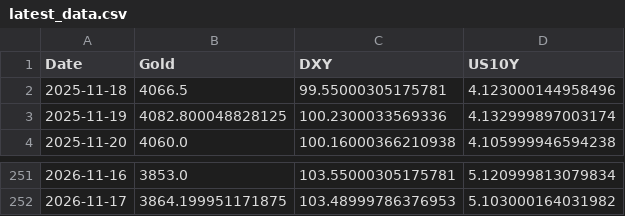
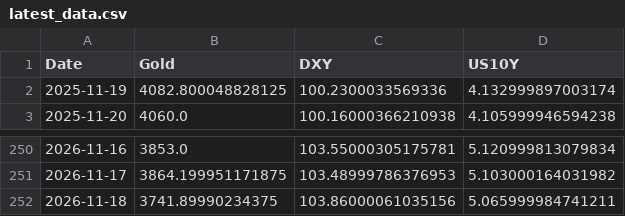
Before and after one commit to Marketing-fb/gold-ai-server, a CSV file: latest_data.csv, drawn as a sheet; only a part is shown, gaps mark what is left out.

```diff
--- a/latest_data.csv
+++ b/latest_data.csv
@@ -1,3 +1,2 @@
 Date,Gold,DXY,US10Y
-2025-11-18,4066.5,99.55000305175781,4.123000144958496
 2025-11-19,4082.800048828125,100.2300033569336,4.132999897003174
@@ -252 +251,2 @@ Date,Gold,DXY,US10Y
 2026-11-17,3864.199951171875,103.48999786376953,5.103000164031982
+2026-11-18,3741.89990234375,103.86000061035156,5.065999984741211
```
